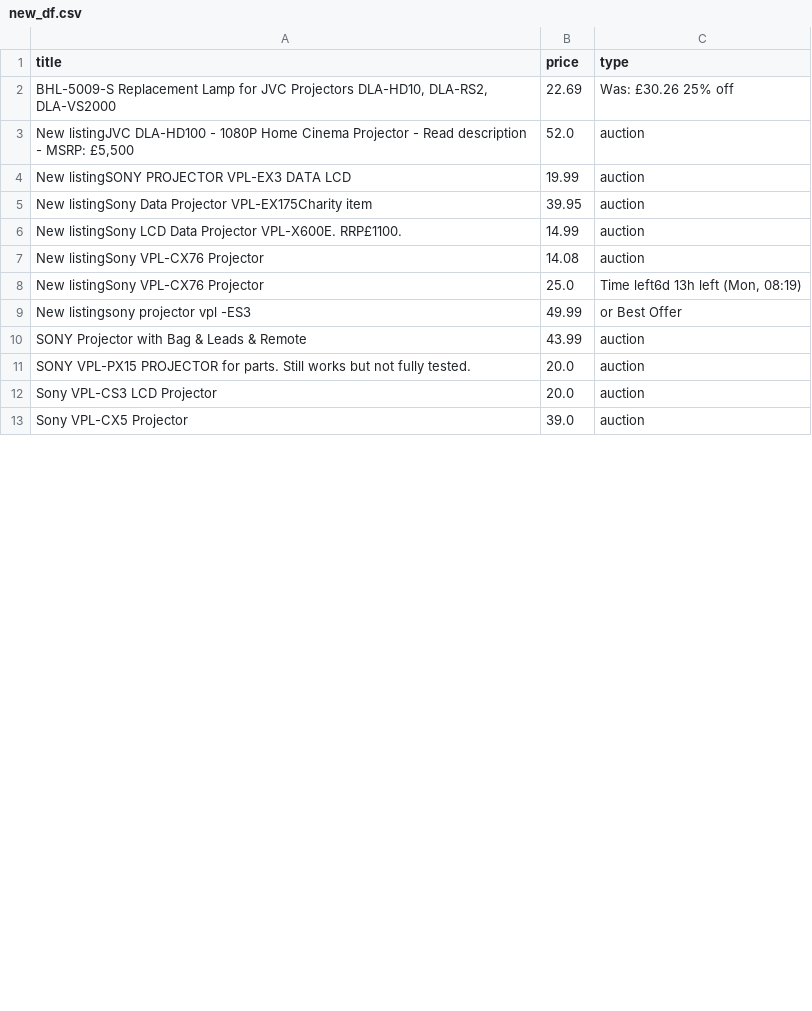
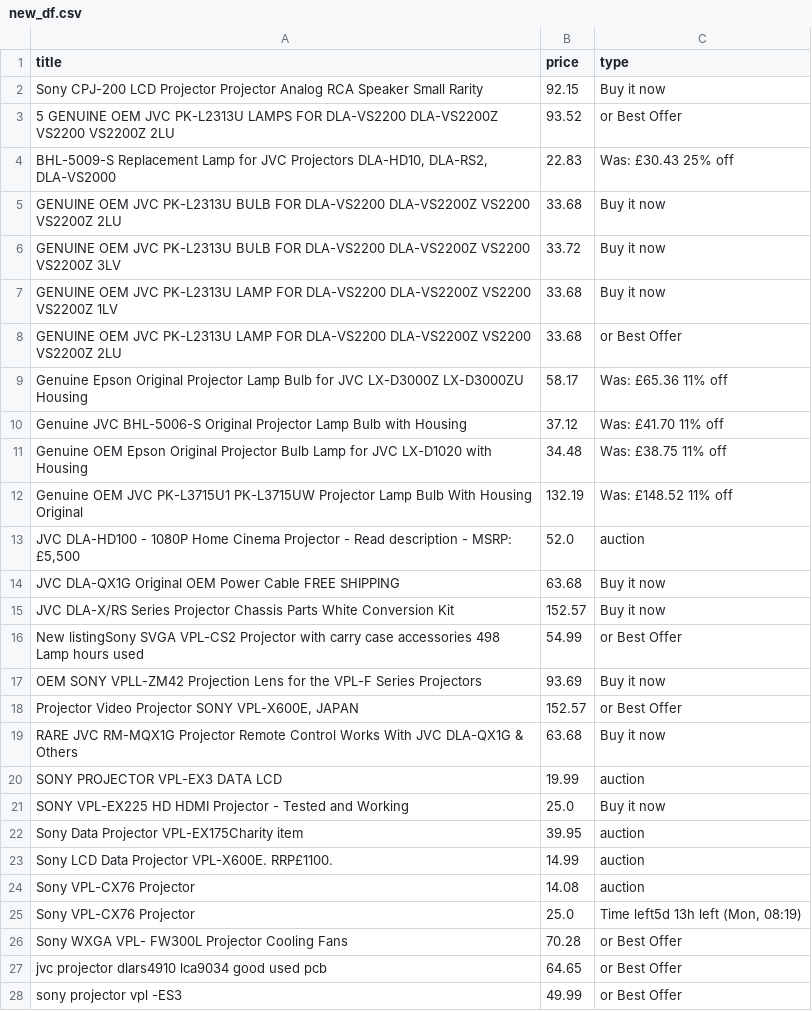
Before and after one commit to LFCottrell/Ebay_JVC, a CSV file: new_df.csv, drawn as a sheet; only a part is shown; the diff covers the shown part only.

```diff
--- a/new_df.csv
+++ b/new_df.csv
@@ -1,13 +1,28 @@
 title,price,type
-"BHL-5009-S Replacement Lamp for JVC Projectors DLA-HD10, DLA-RS2, DLA-VS2000",22.69,Was: £30.26  25% off
-"New listingJVC DLA-HD100 - 1080P Home Cinema Projector - Read description - MSRP: £5,500",52.0,auction
-New listingSONY PROJECTOR VPL-EX3 DATA LCD,19.99,auction
-New listingSony Data Projector VPL-EX175Charity item,39.95,auction
-New listingSony LCD Data Projector VPL-X600E. RRP£1100. ,14.99,auction
-New listingSony VPL-CX76  Projector ,14.08,auction
-New listingSony VPL-CX76  Projector ,25.0,"Time left6d 13h left (Mon, 08:19)"
-New listingsony projector vpl -ES3,49.99,or Best Offer
-SONY Projector with Bag & Leads & Remote,43.99,auction
-SONY VPL-PX15 PROJECTOR for parts. Still works but not fully tested.,20.0,auction
-Sony VPL-CS3 LCD Projector,20.0,auction
-Sony VPL-CX5 Projector,39.0,auction
+ Sony CPJ-200 LCD Projector Projector Analog RCA Speaker Small Rarity ,92.15,Buy it now
+5 GENUINE OEM JVC PK-L2313U LAMPS FOR DLA-VS2200 DLA-VS2200Z VS2200 VS2200Z 2LU,93.52,or Best Offer
+"BHL-5009-S Replacement Lamp for JVC Projectors DLA-HD10, DLA-RS2, DLA-VS2000",22.83,Was: £30.43  25% off
+GENUINE OEM JVC PK-L2313U BULB FOR DLA-VS2200 DLA-VS2200Z VS2200 VS2200Z 2LU,33.68,Buy it now
+GENUINE OEM JVC PK-L2313U BULB FOR DLA-VS2200 DLA-VS2200Z VS2200 VS2200Z 3LV,33.72,Buy it now
+GENUINE OEM JVC PK-L2313U LAMP FOR DLA-VS2200 DLA-VS2200Z VS2200 VS2200Z 1LV,33.68,Buy it now
+GENUINE OEM JVC PK-L2313U LAMP FOR DLA-VS2200 DLA-VS2200Z VS2200 VS2200Z 2LU,33.68,or Best Offer
+Genuine Epson Original Projector Lamp Bulb for JVC LX-D3000Z LX-D3000ZU Housing,58.17,Was: £65.36  11% off
+Genuine JVC BHL-5006-S Original Projector Lamp Bulb with Housing,37.12,Was: £41.70  11% off
+Genuine OEM Epson Original Projector Bulb Lamp for JVC LX-D1020 with Housing,34.48,Was: £38.75  11% off
+Genuine OEM JVC PK-L3715U1 PK-L3715UW Projector Lamp Bulb With Housing Original,132.19,Was: £148.52  11% off
+"JVC DLA-HD100 - 1080P Home Cinema Projector - Read description - MSRP: £5,500",52.0,auction
+JVC DLA-QX1G Original OEM Power Cable FREE SHIPPING,63.68,Buy it now
+JVC DLA-X/RS Series Projector Chassis Parts White Conversion Kit,152.57,Buy it now
+New listingSony SVGA VPL-CS2 Projector with carry case accessories 498 Lamp hours used,54.99,or Best Offer
+OEM SONY VPLL-ZM42 Projection Lens for the VPL-F Series Projectors,93.69,Buy it now
+"Projector Video Projector SONY VPL-X600E, JAPAN",152.57,or Best Offer
+RARE JVC RM-MQX1G Projector Remote Control Works With JVC DLA-QX1G & Others,63.68,Buy it now
+SONY PROJECTOR VPL-EX3 DATA LCD,19.99,auction
+SONY VPL-EX225 HD HDMI Projector -  Tested and Working,25.0,Buy it now
+Sony Data Projector VPL-EX175Charity item,39.95,auction
+Sony LCD Data Projector VPL-X600E. RRP£1100. ,14.99,auction
+Sony VPL-CX76  Projector ,14.08,auction
+Sony VPL-CX76  Projector ,25.0,"Time left5d 13h left (Mon, 08:19)"
+Sony WXGA VPL- FW300L Projector Cooling Fans,70.28,or Best Offer
+jvc projector dlars4910 lca9034 good used pcb,64.65,or Best Offer
+sony projector vpl -ES3,49.99,or Best Offer
```
Also changed, not shown: 1 removed row elsewhere in this file, old_df.csv, output_auction.csv, 1 other file.
